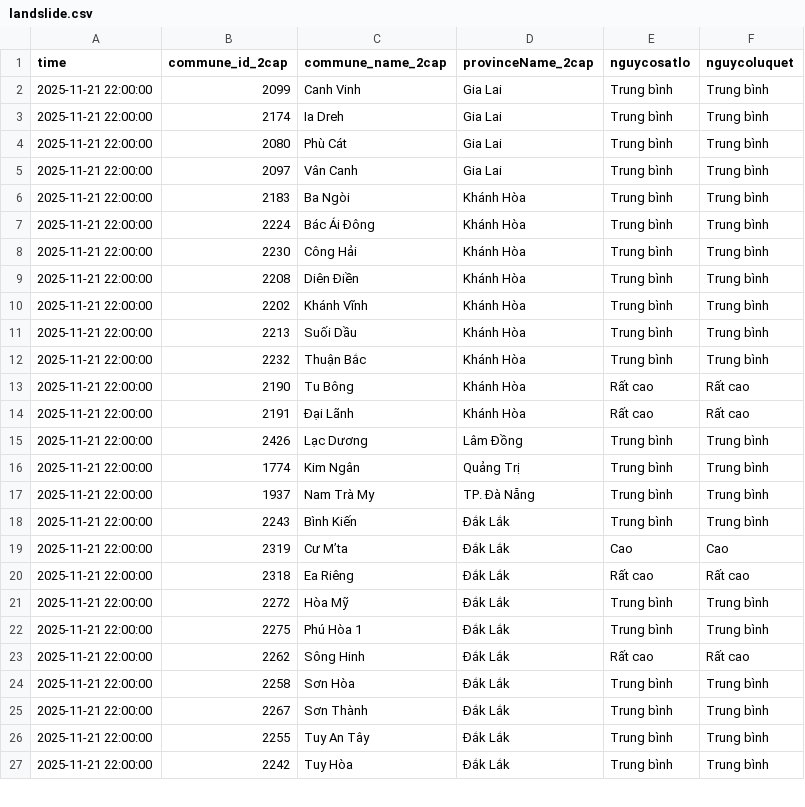
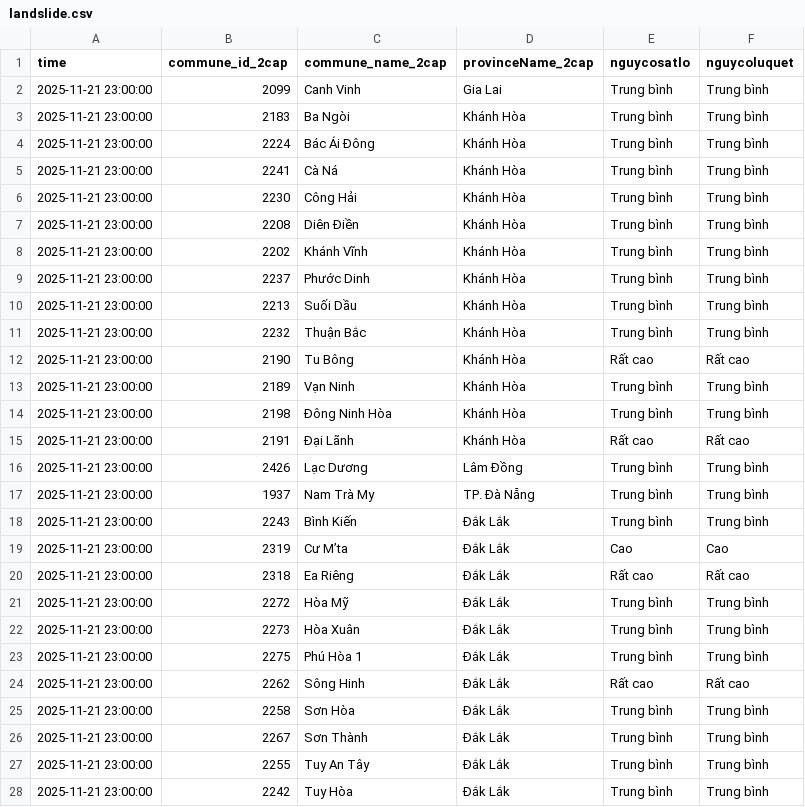
Before and after one commit to MNhat0308/WarningWaterDashboard, a CSV file: data/landslide.csv, drawn as a sheet; only a part is shown; the diff covers the shown part only.

Commit message:
Auto: Update Water & Landslide Data

```diff
--- a/data/landslide.csv
+++ b/data/landslide.csv
@@ -1,27 +1,28 @@
 time,commune_id_2cap,commune_name_2cap,provinceName_2cap,nguycosatlo,nguycoluquet
-2025-11-21 22:00:00,2099,Canh Vinh,Gia Lai,Trung bình,Trung bình
-2025-11-21 22:00:00,2174,Ia Dreh,Gia Lai,Trung bình,Trung bình
-2025-11-21 22:00:00,2080,Phù Cát,Gia Lai,Trung bình,Trung bình
-2025-11-21 22:00:00,2097,Vân Canh,Gia Lai,Trung bình,Trung bình
-2025-11-21 22:00:00,2183,Ba Ngòi,Khánh Hòa,Trung bình,Trung bình
-2025-11-21 22:00:00,2224,Bác Ái Đông,Khánh Hòa,Trung bình,Trung bình
-2025-11-21 22:00:00,2230,Công Hải,Khánh Hòa,Trung bình,Trung bình
-2025-11-21 22:00:00,2208,Diên Điền,Khánh Hòa,Trung bình,Trung bình
-2025-11-21 22:00:00,2202,Khánh Vĩnh,Khánh Hòa,Trung bình,Trung bình
-2025-11-21 22:00:00,2213,Suối Dầu,Khánh Hòa,Trung bình,Trung bình
-2025-11-21 22:00:00,2232,Thuận Bắc,Khánh Hòa,Trung bình,Trung bình
-2025-11-21 22:00:00,2190,Tu Bông,Khánh Hòa,Rất cao,Rất cao
-2025-11-21 22:00:00,2191,Đại Lãnh,Khánh Hòa,Rất cao,Rất cao
-2025-11-21 22:00:00,2426,Lạc Dương,Lâm Đồng,Trung bình,Trung bình
-2025-11-21 22:00:00,1774,Kim Ngân,Quảng Trị,Trung bình,Trung bình
-2025-11-21 22:00:00,1937,Nam Trà My,TP. Đà Nẵng,Trung bình,Trung bình
-2025-11-21 22:00:00,2243,Bình Kiến,Đắk Lắk,Trung bình,Trung bình
-2025-11-21 22:00:00,2319,Cư M’ta,Đắk Lắk,Cao,Cao
-2025-11-21 22:00:00,2318,Ea Riêng,Đắk Lắk,Rất cao,Rất cao
-2025-11-21 22:00:00,2272,Hòa Mỹ,Đắk Lắk,Trung bình,Trung bình
-2025-11-21 22:00:00,2275,Phú Hòa 1,Đắk Lắk,Trung bình,Trung bình
-2025-11-21 22:00:00,2262,Sông Hinh,Đắk Lắk,Rất cao,Rất cao
-2025-11-21 22:00:00,2258,Sơn Hòa,Đắk Lắk,Trung bình,Trung bình
-2025-11-21 22:00:00,2267,Sơn Thành,Đắk Lắk,Trung bình,Trung bình
-2025-11-21 22:00:00,2255,Tuy An Tây,Đắk Lắk,Trung bình,Trung bình
-2025-11-21 22:00:00,2242,Tuy Hòa,Đắk Lắk,Trung bình,Trung bình
+2025-11-21 23:00:00,2099,Canh Vinh,Gia Lai,Trung bình,Trung bình
+2025-11-21 23:00:00,2183,Ba Ngòi,Khánh Hòa,Trung bình,Trung bình
+2025-11-21 23:00:00,2224,Bác Ái Đông,Khánh Hòa,Trung bình,Trung bình
+2025-11-21 23:00:00,2241,Cà Ná,Khánh Hòa,Trung bình,Trung bình
+2025-11-21 23:00:00,2230,Công Hải,Khánh Hòa,Trung bình,Trung bình
+2025-11-21 23:00:00,2208,Diên Điền,Khánh Hòa,Trung bình,Trung bình
+2025-11-21 23:00:00,2202,Khánh Vĩnh,Khánh Hòa,Trung bình,Trung bình
+2025-11-21 23:00:00,2237,Phước Dinh,Khánh Hòa,Trung bình,Trung bình
+2025-11-21 23:00:00,2213,Suối Dầu,Khánh Hòa,Trung bình,Trung bình
+2025-11-21 23:00:00,2232,Thuận Bắc,Khánh Hòa,Trung bình,Trung bình
+2025-11-21 23:00:00,2190,Tu Bông,Khánh Hòa,Rất cao,Rất cao
+2025-11-21 23:00:00,2189,Vạn Ninh,Khánh Hòa,Trung bình,Trung bình
+2025-11-21 23:00:00,2198,Đông Ninh Hòa,Khánh Hòa,Trung bình,Trung bình
+2025-11-21 23:00:00,2191,Đại Lãnh,Khánh Hòa,Rất cao,Rất cao
+2025-11-21 23:00:00,2426,Lạc Dương,Lâm Đồng,Trung bình,Trung bình
+2025-11-21 23:00:00,1937,Nam Trà My,TP. Đà Nẵng,Trung bình,Trung bình
+2025-11-21 23:00:00,2243,Bình Kiến,Đắk Lắk,Trung bình,Trung bình
+2025-11-21 23:00:00,2319,Cư M’ta,Đắk Lắk,Cao,Cao
+2025-11-21 23:00:00,2318,Ea Riêng,Đắk Lắk,Rất cao,Rất cao
+2025-11-21 23:00:00,2272,Hòa Mỹ,Đắk Lắk,Trung bình,Trung bình
+2025-11-21 23:00:00,2273,Hòa Xuân,Đắk Lắk,Trung bình,Trung bình
+2025-11-21 23:00:00,2275,Phú Hòa 1,Đắk Lắk,Trung bình,Trung bình
+2025-11-21 23:00:00,2262,Sông Hinh,Đắk Lắk,Rất cao,Rất cao
+2025-11-21 23:00:00,2258,Sơn Hòa,Đắk Lắk,Trung bình,Trung bình
+2025-11-21 23:00:00,2267,Sơn Thành,Đắk Lắk,Trung bình,Trung bình
+2025-11-21 23:00:00,2255,Tuy An Tây,Đắk Lắk,Trung bình,Trung bình
+2025-11-21 23:00:00,2242,Tuy Hòa,Đắk Lắk,Trung bình,Trung bình
```
Also changed, not shown: 1 added row and 2 edited cells elsewhere in this file, data/water_data_full_combined.csv.
